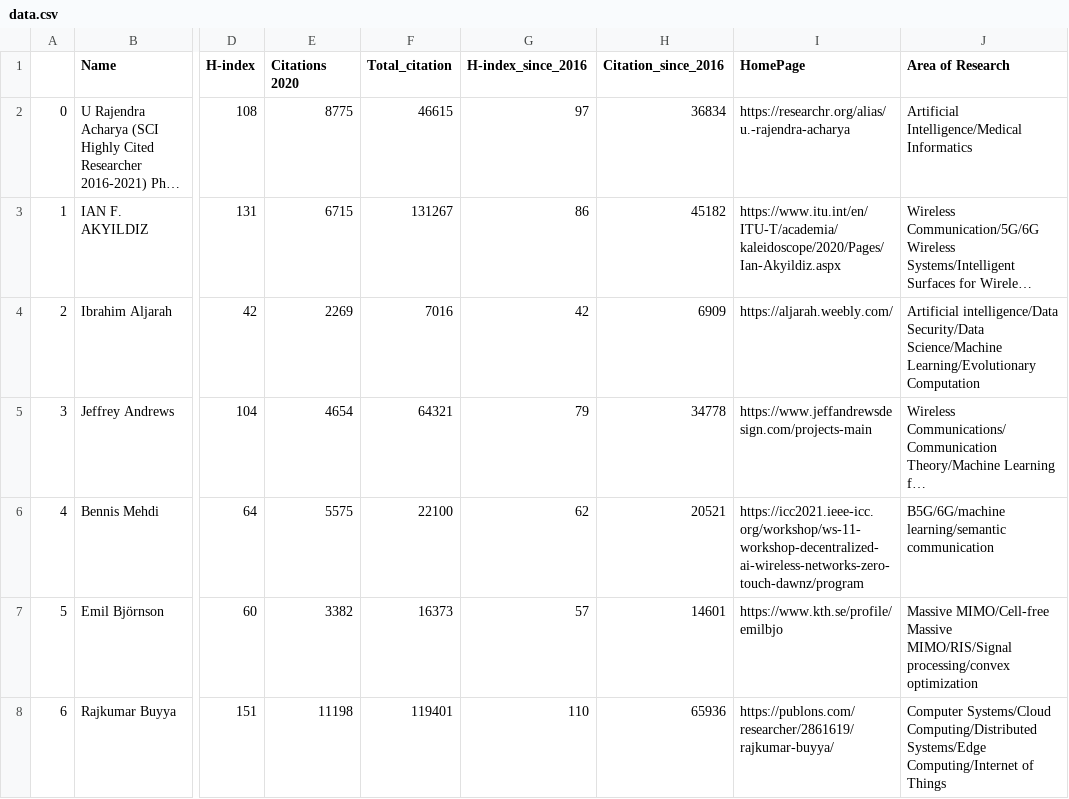
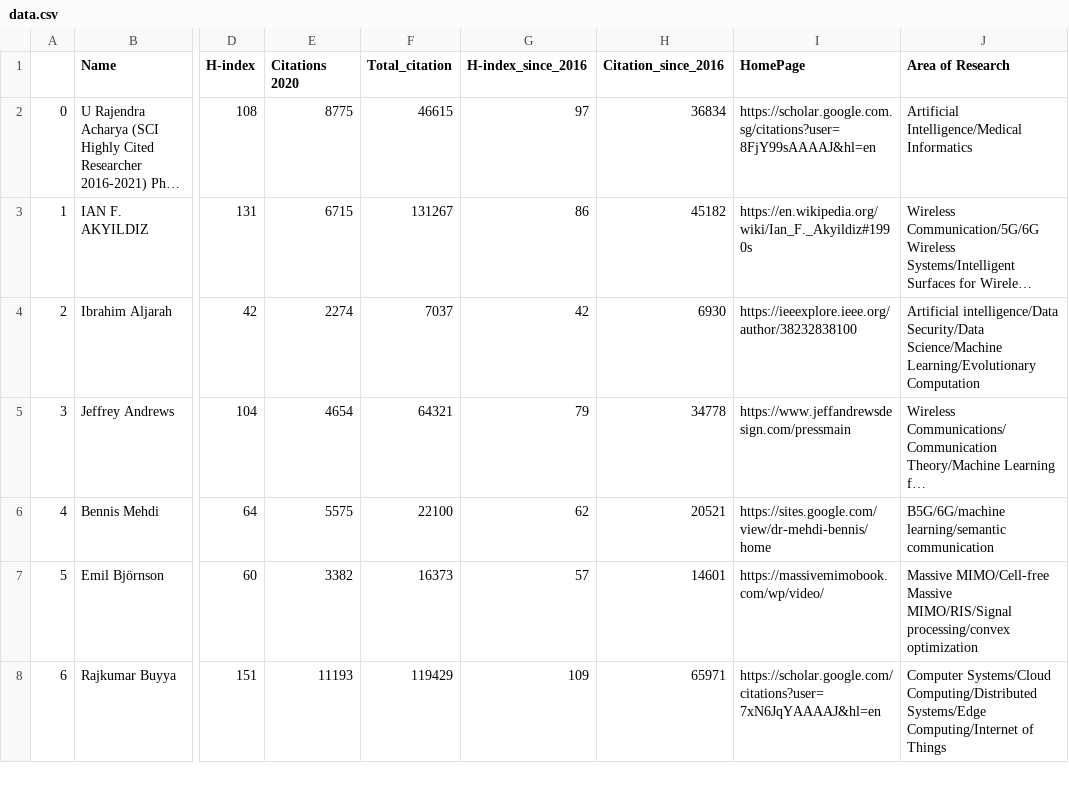
Before and after one commit to cryptogeekk/insights2techinfo, a CSV file: data.csv, drawn as a sheet; only a part is shown, gaps mark what is left out; long unchanged cells end in …; the diff covers the shown part only; the diff names each change by its address in the sheet, - before the commit and + after, or states it on an @@ line.

```diff
--- a/data.csv
+++ b/data.csv
-I2 (HomePage): https://researchr.org/alias/u.-rajendra-acharya
+I2 (HomePage): https://scholar.google.com.sg/citations?user=8FjY99sAAAAJ&hl=en
-I3 (HomePage): https://www.itu.int/en/ITU-T/academia/kaleidoscope/2020/Pages/Ian-Akyildiz.aspx
+I3 (HomePage): https://en.wikipedia.org/wiki/Ian_F._Akyildiz#1990s
-E4 (Citations 2020): 2269
+E4 (Citations 2020): 2274
-F4 (Total_citation): 7016
+F4 (Total_citation): 7037
-H4 (Citation_since_2016): 6909
+H4 (Citation_since_2016): 6930
-I4 (HomePage): https://aljarah.weebly.com/
+I4 (HomePage): https://ieeexplore.ieee.org/author/38232838100
-I5 (HomePage): https://www.jeffandrewsdesign.com/projects-main
+I5 (HomePage): https://www.jeffandrewsdesign.com/pressmain
-I6 (HomePage): https://icc2021.ieee-icc.org/workshop/ws-11-workshop-decentralized-ai-wireless-networks-zero-touch-dawnz/program
+I6 (HomePage): https://sites.google.com/view/dr-mehdi-bennis/home
-I7 (HomePage): https://www.kth.se/profile/emilbjo
+I7 (HomePage): https://massivemimobook.com/wp/video/
-E8 (Citations 2020): 11198
+E8 (Citations 2020): 11193
-F8 (Total_citation): 119401
+F8 (Total_citation): 119429
-G8 (H-index_since_2016): 110
+G8 (H-index_since_2016): 109
-H8 (Citation_since_2016): 65936
+H8 (Citation_since_2016): 65971
-I8 (HomePage): https://publons.com/researcher/2861619/rajkumar-buyya/
+I8 (HomePage): https://scholar.google.com/citations?user=7xN6JqYAAAAJ&hl=en
```
Also changed, not shown: 168 edited cells elsewhere in this file, 1 other file.
